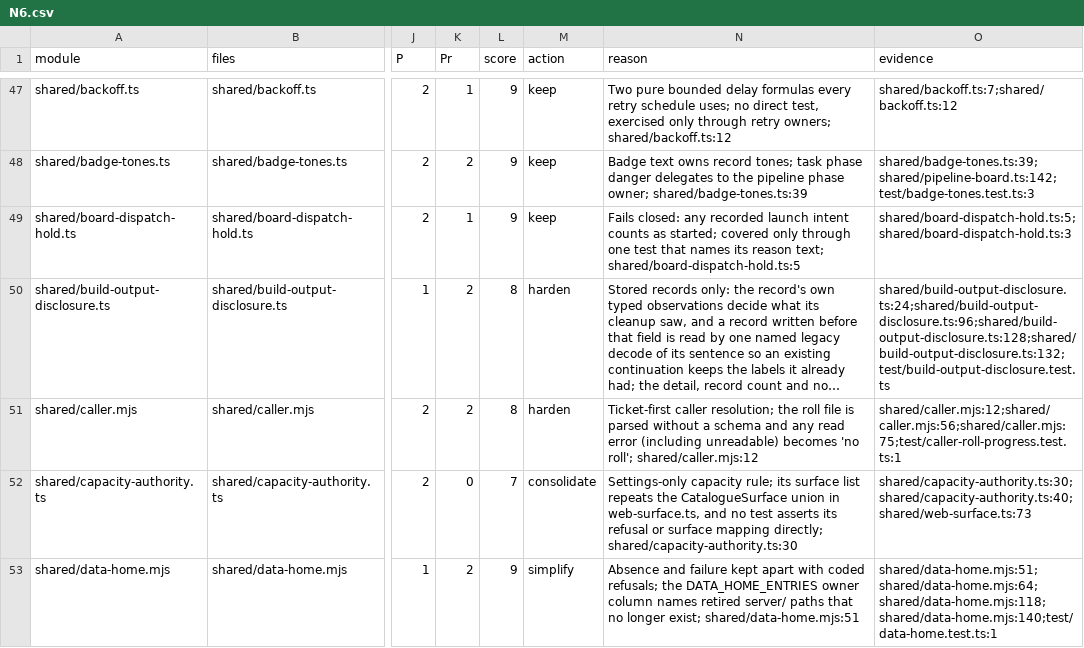
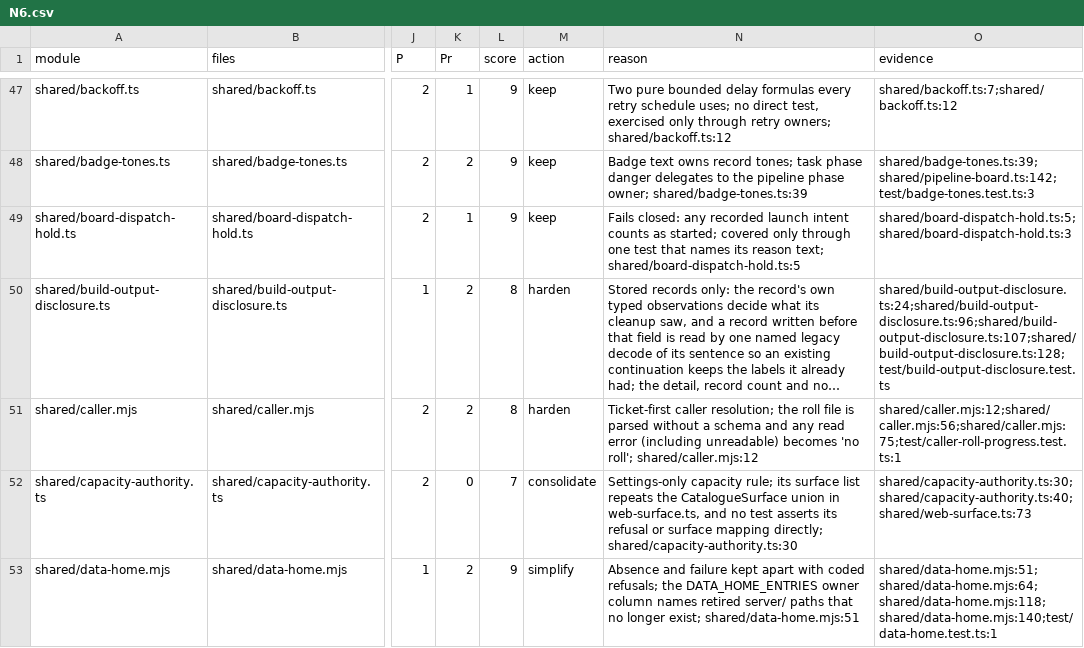
Before and after one commit to inflatable-cookie/nucleus, a CSV file: docs/knowledge/quality/code/N6.csv, drawn as a sheet; only a part is shown, gaps mark what is left out; long unchanged cells end in …; the diff names each change by its address in the sheet, - before the commit and + after, or states it on an @@ line.

```diff
--- a/docs/knowledge/quality/code/N6.csv
+++ b/docs/knowledge/quality/code/N6.csv
-O50 (evidence): shared/build-output-disclosure.ts:24;shared/build-output-disclosure.ts:96;shared/build-output-disclosure.ts:128;shared/build-output-disclosure.ts:132;test/build-output-disclosure.test.ts
+O50 (evidence): shared/build-output-disclosure.ts:24;shared/build-output-disclosure.ts:96;shared/build-output-disclosure.ts:107;shared/build-output-disclosure.ts:128;test/build-output-disclosure.test.ts
```
Also changed, not shown: docs/knowledge/quality/code/N1.csv, docs/knowledge/quality/code/N5.csv.
